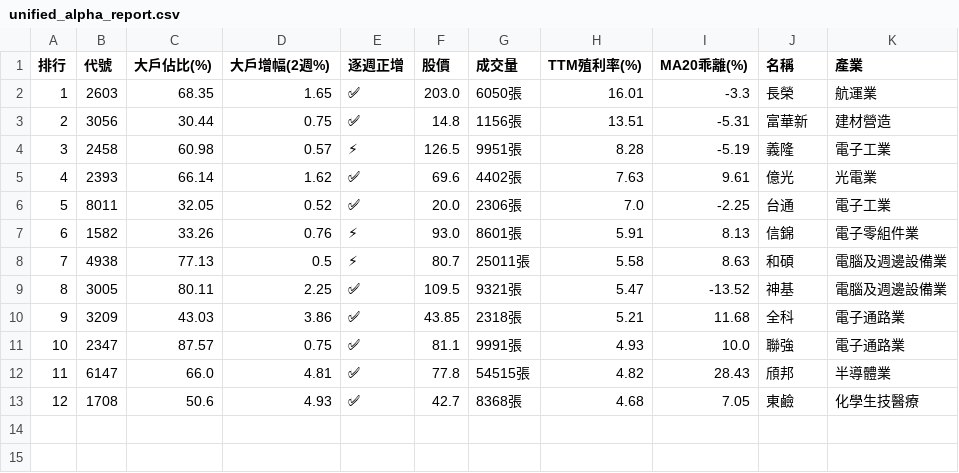
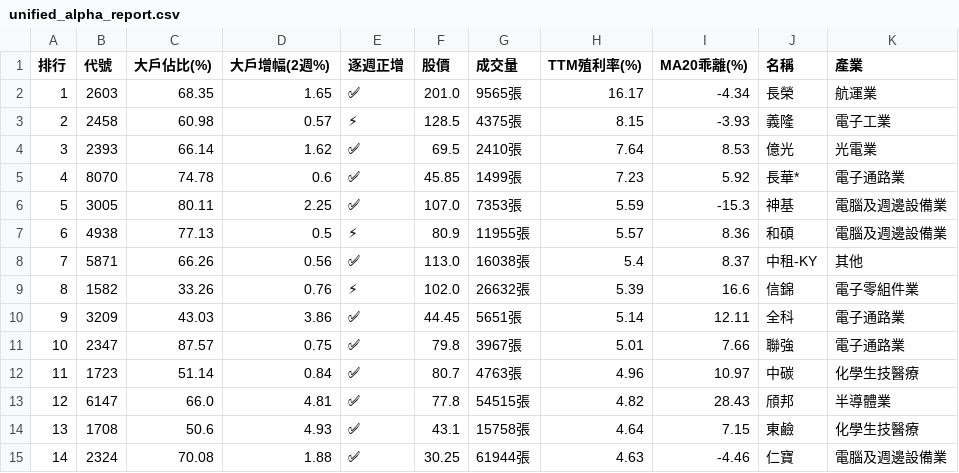
Before and after one commit to MasonChuang/finmind-dashboard, a CSV file: unified_alpha_report.csv, drawn as a sheet; removed rows and columns are numbered as before the commit, all else as after; the diff names each change by its address in the sheet, - before the commit and + after, or states it on an @@ line.

Commit message:
Auto update data - 週五 2026/03/27 16:27:44.10

```diff
--- a/unified_alpha_report.csv
+++ b/unified_alpha_report.csv
-F2 (股價): 203.0
+F2 (股價): 201.0
-G2 (成交量): 6050張
+G2 (成交量): 9565張
-H2 (TTM殖利率(%)): 16.01
+H2 (TTM殖利率(%)): 16.17
-I2 (MA20乖離(%)): -3.3
+I2 (MA20乖離(%)): -4.34
-row 3: 2 | 3056 | 30.44 | 0.75 | ✅ | 14.8 | 1156張 | 13.51 | -5.31 | 富華新 | 建材營造
@@ column A (排行) renumbered between rows 3 and 14 @@
-F3 (股價): 126.5
+F3 (股價): 128.5
-G3 (成交量): 9951張
+G3 (成交量): 4375張
-H3 (TTM殖利率(%)): 8.28
+H3 (TTM殖利率(%)): 8.15
-I3 (MA20乖離(%)): -5.19
+I3 (MA20乖離(%)): -3.93
-F4 (股價): 69.6
+F4 (股價): 69.5
-G4 (成交量): 4402張
+G4 (成交量): 2410張
-H4 (TTM殖利率(%)): 7.63
+H4 (TTM殖利率(%)): 7.64
-I4 (MA20乖離(%)): 9.61
+I4 (MA20乖離(%)): 8.53
-row 6: 5 | 8011 | 32.05 | 0.52 | ✅ | 20.0 | 2306張 | 7.0 | -2.25 | 台通 | 電子工業
-row 7: 6 | 1582 | 33.26 | 0.76 | ⚡ | 93.0 | 8601張 | 5.91 | 8.13 | 信錦 | 電子零組件業
+row 5: 4 | 8070 | 74.78 | 0.6 | ✅ | 45.85 | 1499張 | 7.23 | 5.92 | 長華* | 電子通路業
+row 6: 5 | 3005 | 80.11 | 2.25 | ✅ | 107.0 | 7353張 | 5.59 | -15.3 | 神基 | 電腦及週邊設備業
-F7 (股價): 80.7
+F7 (股價): 80.9
-G7 (成交量): 25011張
+G7 (成交量): 11955張
-H7 (TTM殖利率(%)): 5.58
+H7 (TTM殖利率(%)): 5.57
-I7 (MA20乖離(%)): 8.63
+I7 (MA20乖離(%)): 8.36
-row 9: 8 | 3005 | 80.11 | 2.25 | ✅ | 109.5 | 9321張 | 5.47 | -13.52 | 神基 | 電腦及週邊設備業
+row 8: 7 | 5871 | 66.26 | 0.56 | ✅ | 113.0 | 16038張 | 5.4 | 8.37 | 中租-KY | 其他
+row 9: 8 | 1582 | 33.26 | 0.76 | ⚡ | 102.0 | 26632張 | 5.39 | 16.6 | 信錦 | 電子零組件業
-F10 (股價): 43.85
+F10 (股價): 44.45
-G10 (成交量): 2318張
+G10 (成交量): 5651張
-H10 (TTM殖利率(%)): 5.21
+H10 (TTM殖利率(%)): 5.14
-I10 (MA20乖離(%)): 11.68
+I10 (MA20乖離(%)): 12.11
-F11 (股價): 81.1
+F11 (股價): 79.8
-G11 (成交量): 9991張
+G11 (成交量): 3967張
-H11 (TTM殖利率(%)): 4.93
+H11 (TTM殖利率(%)): 5.01
-I11 (MA20乖離(%)): 10.0
+I11 (MA20乖離(%)): 7.66
+row 12: 11 | 1723 | 51.14 | 0.84 | ✅ | 80.7 | 4763張 | 4.96 | 10.97 | 中碳 | 化學生技醫療
-F14 (股價): 42.7
+F14 (股價): 43.1
-G14 (成交量): 8368張
+G14 (成交量): 15758張
-H14 (TTM殖利率(%)): 4.68
+H14 (TTM殖利率(%)): 4.64
-I14 (MA20乖離(%)): 7.05
+I14 (MA20乖離(%)): 7.15
+row 15: 14 | 2324 | 70.08 | 1.88 | ✅ | 30.25 | 61944張 | 4.63 | -4.46 | 仁寶 | 電腦及週邊設備業
```
Also changed, not shown: 2 other files.
